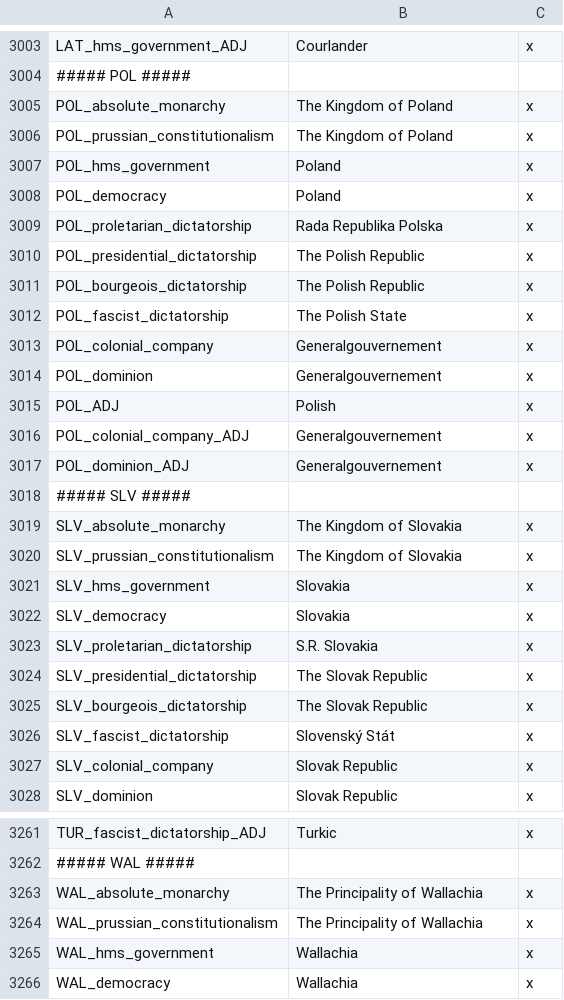
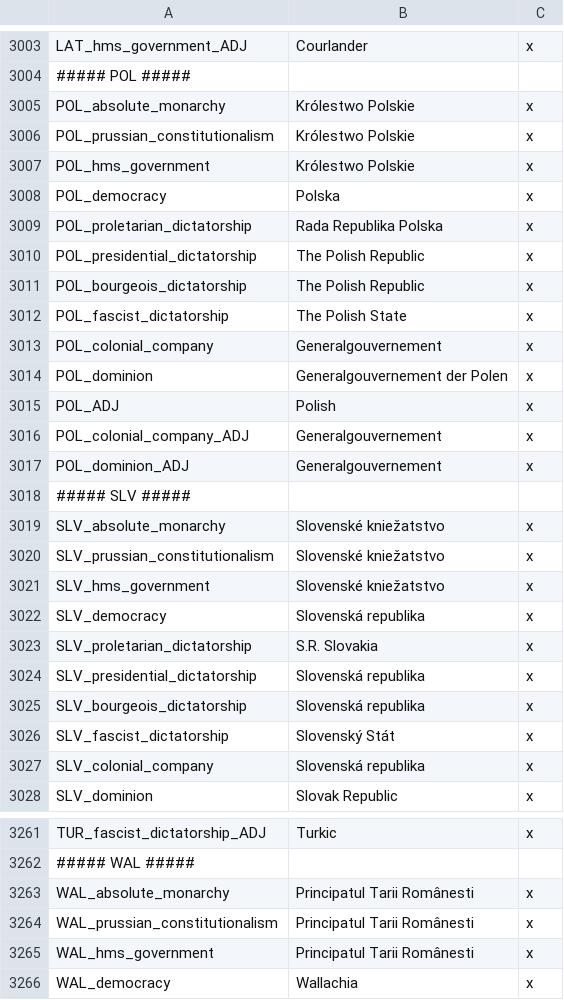
Before and after one commit to emprahtheodosius/BelleCartographieTGC, a CSV file: BelleCartographieTGC/localisation/0000_A_ASCNM.csv, drawn as a sheet; only a part is shown, gaps mark what is left out; the diff covers the shown part only.

```diff
--- a/BelleCartographieTGC/localisation/0000_A_ASCNM.csv
+++ b/BelleCartographieTGC/localisation/0000_A_ASCNM.csv
@@ -3004,6 +3004,6 @@ LAT_hms_government_ADJ;Courlander;x;
 ##### POL #####;
-POL_absolute_monarchy;The Kingdom of Poland;x;
-POL_prussian_constitutionalism;The Kingdom of Poland;x;
-POL_hms_government;Poland;x;
-POL_democracy;Poland;x;
+POL_absolute_monarchy;Królestwo Polskie;x;
+POL_prussian_constitutionalism;Królestwo Polskie;x;
+POL_hms_government;Królestwo Polskie;x;
+POL_democracy;Polska;x;
 POL_proletarian_dictatorship;Rada Republika Polska;x;
@@ -3013,3 +3013,3 @@ POL_fascist_dictatorship;The Polish State;x;
 POL_colonial_company;Generalgouvernement;x;
-POL_dominion;Generalgouvernement;x;
+POL_dominion;Generalgouvernement der Polen;x;
 POL_ADJ;Polish;x;
@@ -3018,11 +3018,11 @@ POL_dominion_ADJ;Generalgouvernement;x;
 ##### SLV #####;
-SLV_absolute_monarchy;The Kingdom of Slovakia;x;
-SLV_prussian_constitutionalism;The Kingdom of Slovakia;x;
-SLV_hms_government;Slovakia;x;
-SLV_democracy;Slovakia;x;
+SLV_absolute_monarchy;Slovenské kniežatstvo;x;
+SLV_prussian_constitutionalism;Slovenské kniežatstvo;x;
+SLV_hms_government;Slovenské kniežatstvo;x;
+SLV_democracy;Slovenská republika;x;
 SLV_proletarian_dictatorship;S.R. Slovakia;x;
-SLV_presidential_dictatorship;The Slovak Republic;x;
-SLV_bourgeois_dictatorship;The Slovak Republic;x;
+SLV_presidential_dictatorship;Slovenská republika;x;
+SLV_bourgeois_dictatorship;Slovenská republika;x;
 SLV_fascist_dictatorship;Slovenský Stát;x;
-SLV_colonial_company;Slovak Republic;x;
+SLV_colonial_company;Slovenská republika;x;
 SLV_dominion;Slovak Republic;x;
@@ -3262,5 +3262,5 @@ TUR_fascist_dictatorship_ADJ;Turkic;x;
 ##### WAL #####;
-WAL_absolute_monarchy;The Principality of Wallachia;x;
-WAL_prussian_constitutionalism;The Principality of Wallachia;x;
-WAL_hms_government;Wallachia;x;
+WAL_absolute_monarchy;Principatul Tarii Românesti;x;
+WAL_prussian_constitutionalism;Principatul Tarii Românesti;x;
+WAL_hms_government;Principatul Tarii Românesti;x;
 WAL_democracy;Wallachia;x;
```
Also changed, not shown: 67 edited cells elsewhere in this file.
